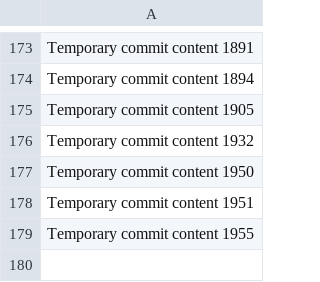
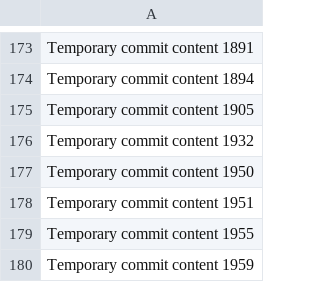
Before and after one commit to GameRRvr/GenieShop, a CSV file: data.csv, drawn as a sheet; only a part is shown, gaps mark what is left out; the diff names each change by its address in the sheet, - before the commit and + after, or states it on an @@ line.

```diff
--- a/data.csv
+++ b/data.csv
+row 180: Temporary commit content 1959
```
